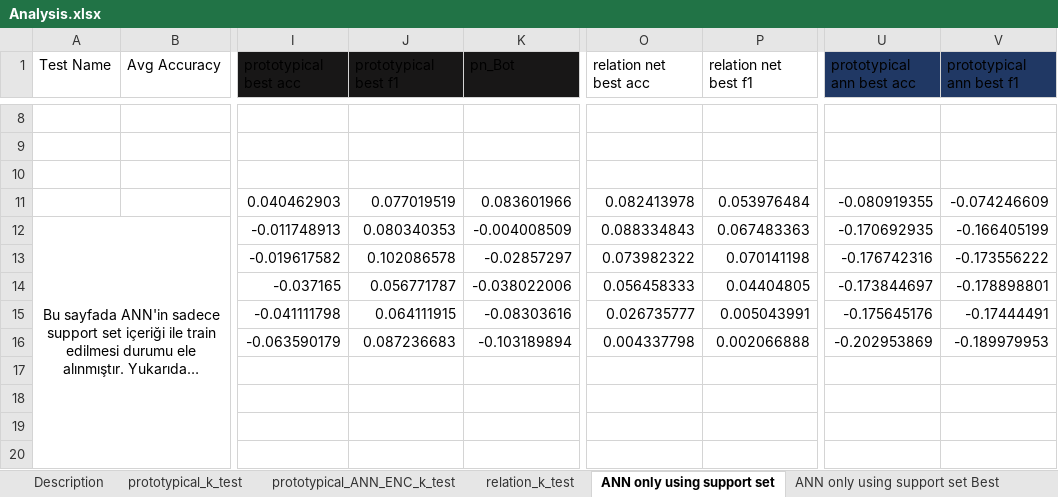
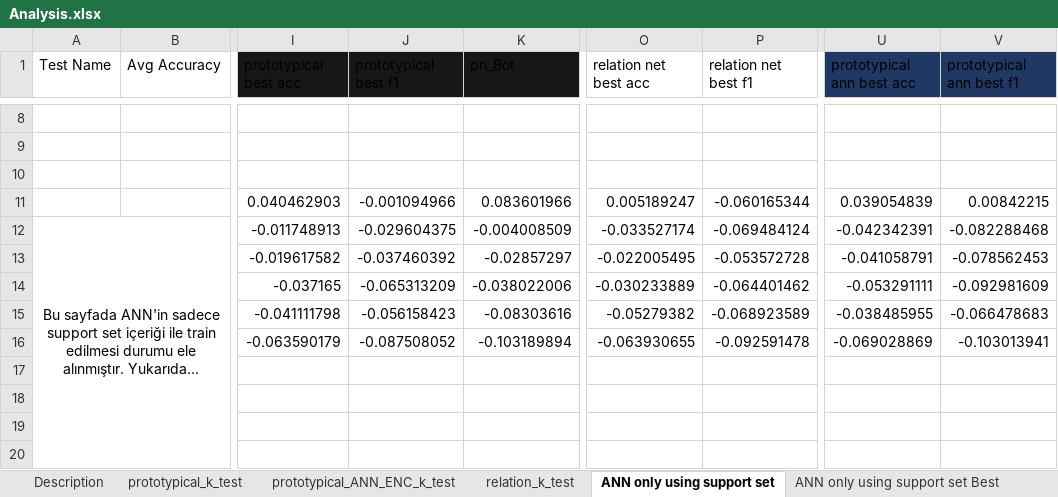
Before and after one commit to ismailtzn/FSL_IDS, an Excel workbook: experiments/Analysis.xlsx, sheet ANN only using support set, drawn as a sheet; only a part is shown, gaps mark what is left out; long unchanged cells end in …; values as stored, in another font and other column widths than the file's, no borders; conditional formats and table styles not drawn; the diff covers the shown part only; the diff names each change by its address in the sheet, - before the commit and + after, or states it on an @@ line.

```diff
--- a/experiments/Analysis.xlsx (sheet ANN only using support set)
+++ b/experiments/Analysis.xlsx (sheet ANN only using support set)
-J11 (prototypical best f1): 0.077019519
+J11 (prototypical best f1): -0.001094966
-O11 (relation net best acc): 0.082413978
+O11 (relation net best acc): 0.005189247
-P11 (relation net best f1): 0.053976484
+P11 (relation net best f1): -0.060165344
-U11 (prototypical ann best acc): -0.080919355
+U11 (prototypical ann best acc): 0.039054839
-V11 (prototypical ann best f1): -0.074246609
+V11 (prototypical ann best f1): 0.00842215
-J12 (prototypical best f1): 0.080340353
+J12 (prototypical best f1): -0.029604375
-O12 (relation net best acc): 0.088334843
+O12 (relation net best acc): -0.033527174
-P12 (relation net best f1): 0.067483363
+P12 (relation net best f1): -0.069484124
-U12 (prototypical ann best acc): -0.170692935
+U12 (prototypical ann best acc): -0.042342391
-V12 (prototypical ann best f1): -0.166405199
+V12 (prototypical ann best f1): -0.082288468
-J13 (prototypical best f1): 0.102086578
+J13 (prototypical best f1): -0.037460392
-O13 (relation net best acc): 0.073982322
+O13 (relation net best acc): -0.022005495
-P13 (relation net best f1): 0.070141198
+P13 (relation net best f1): -0.053572728
-U13 (prototypical ann best acc): -0.176742316
+U13 (prototypical ann best acc): -0.041058791
-V13 (prototypical ann best f1): -0.173556222
+V13 (prototypical ann best f1): -0.078562453
-J14 (prototypical best f1): 0.056771787
+J14 (prototypical best f1): -0.065313209
-O14 (relation net best acc): 0.056458333
+O14 (relation net best acc): -0.030233889
-P14 (relation net best f1): 0.04404805
+P14 (relation net best f1): -0.064401462
-U14 (prototypical ann best acc): -0.173844697
+U14 (prototypical ann best acc): -0.053291111
-V14 (prototypical ann best f1): -0.178898801
+V14 (prototypical ann best f1): -0.092981609
-J15 (prototypical best f1): 0.064111915
+J15 (prototypical best f1): -0.056158423
-O15 (relation net best acc): 0.026735777
+O15 (relation net best acc): -0.05279382
-P15 (relation net best f1): 0.005043991
+P15 (relation net best f1): -0.068923589
-U15 (prototypical ann best acc): -0.175645176
+U15 (prototypical ann best acc): -0.038485955
-V15 (prototypical ann best f1): -0.17444491
+V15 (prototypical ann best f1): -0.066478683
-J16 (prototypical best f1): 0.087236683
+J16 (prototypical best f1): -0.087508052
-O16 (relation net best acc): 0.004337798
+O16 (relation net best acc): -0.063930655
-P16 (relation net best f1): 0.002066888
+P16 (relation net best f1): -0.092591478
-U16 (prototypical ann best acc): -0.202953869
+U16 (prototypical ann best acc): -0.069028869
-V16 (prototypical ann best f1): -0.189979953
+V16 (prototypical ann best f1): -0.103013941
```
Also changed, not shown: 30 edited cells elsewhere in this sheet, sheet ANN only using support set Best, sheet ANN tests train with suport set, sheet ANN tests train with suportBest.
